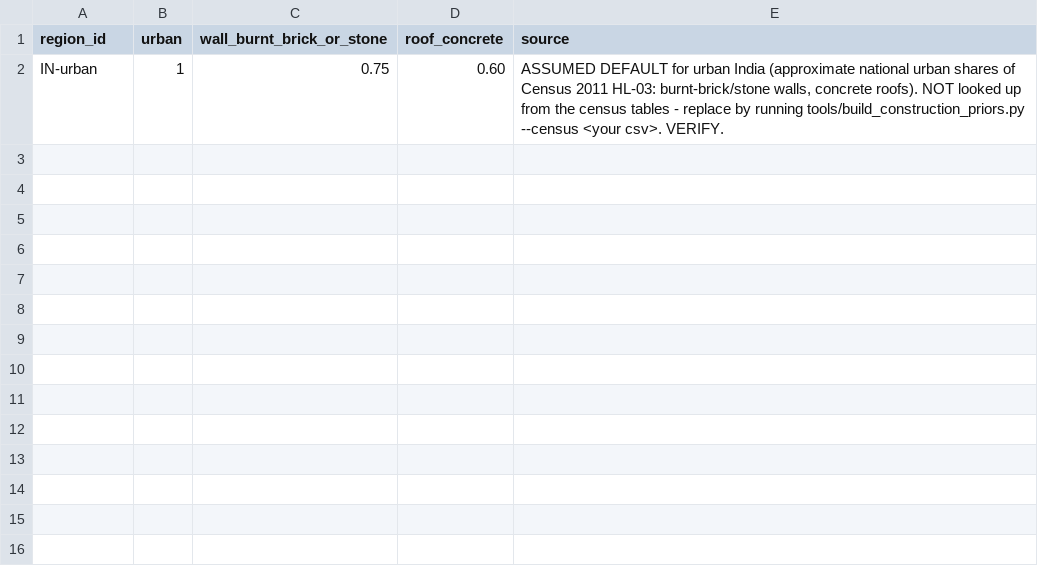
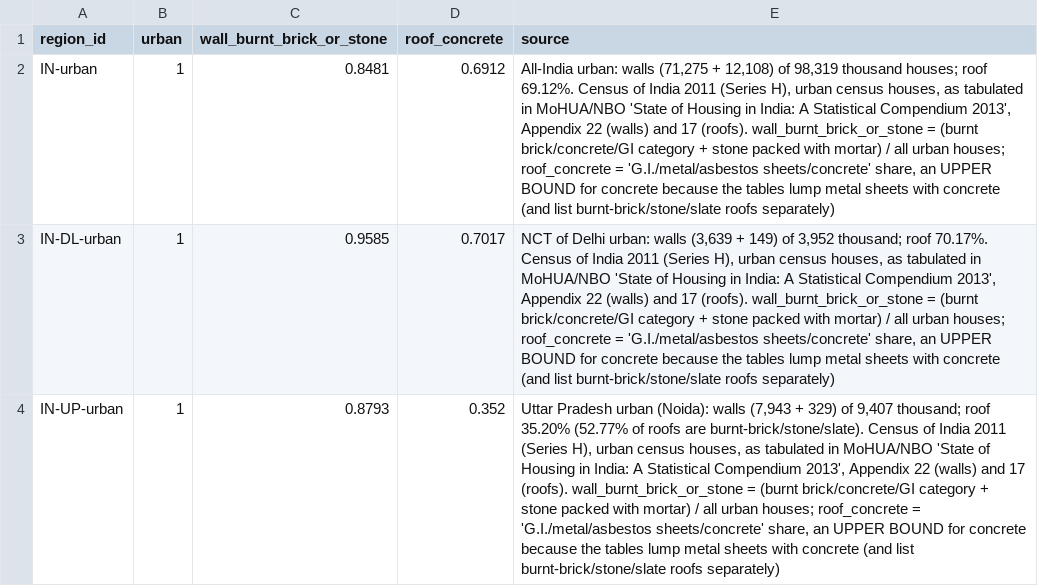
Before and after one commit to HilalAhmad01/Disaster-Simulation, a CSV file: quake-map/disaster/priors/census_materials.csv, drawn as a sheet; the diff names each change by its address in the sheet, - before the commit and + after, or states it on an @@ line.

Commit message:
Real-data pass, held-out validation; bug, UI and performance fixes
Real-data pass (see CHANGELOG): Hazus 6.1 casualty rates per type, PAGER
India parameters, Census 2011 construction priors, Hazus occupancy shares,
JRC flood curve and fetcher, Nepal 2015 calibration attempt and GEM
comparison, Gorkha/Delhi validation, debris blocking per Anelli et al. 2020.

Bug, UI and performance pass (no model numbers change):
- Monte Carlo 60 s -> 31 s on Noida: fragility curves evaluated once per
  realisation; superseded Monte Carlo jobs are cancelled
- bounded per-run caches; flood uploads streamed to disk; failed place-name
  lookups cached so offline reports stay fast; thread-safe tile reader
- report: no crash when a team has no open route; hazard-specific titles;
  no server paths in flood reports
- page: job polling no longer loops forever; readable validation errors;
  flood file uploaded once; previous run's access, route, waves and warning
  layers cleared; responder panel reset on area switch; popups name the run's
  hazard; Enter runs, Esc cancels picking; no theme flash; dark-mode map
  lines; popup arrow and close-button glitches fixed; image export wording

```diff
--- a/quake-map/disaster/priors/census_materials.csv
+++ b/quake-map/disaster/priors/census_materials.csv
-C2 (wall_burnt_brick_or_stone): 0.75
+C2 (wall_burnt_brick_or_stone): 0.8481
-D2 (roof_concrete): 0.60
+D2 (roof_concrete): 0.6912
-E2 (source): ASSUMED DEFAULT for urban India (approximate national urban shares of Census 2011 HL-03: burnt-brick/stone walls, concrete roofs). NOT looked up from the census tables - replace by running tools/build_construction_priors.py --census <your csv>. VERIFY.
+E2 (source): All-India urban: walls (71,275 + 12,108) of 98,319 thousand houses; roof 69.12%. Census of India 2011 (Series H), urban census houses, as tabulated in MoHUA/NBO 'State of Housing in India: A Statistical Compendium 2013', Appendix 22 (walls) and 17 (roofs). wall_burnt_brick_or_stone = (burnt brick/concrete/GI category + stone packed with mortar) / all urban houses; roof_concrete = 'G.I./metal/asbestos sheets/concrete' share, an UPPER BOUND for concrete because the tables lump metal sheets with concrete (and list burnt-brick/stone/slate roofs separately)
+row 3: IN-DL-urban | 1 | 0.9585 | 0.7017 | NCT of Delhi urban: walls (3,639 + 149) of 3,952 thousand; roof 70.17%. Census of India 2011 (Series H), urban census houses, as tabulated in MoHUA/NBO 'State of Housing in India: A Statistical Compendium 2013', Appendix 22 (walls) and 17 (roofs). wall_burnt_brick_or_stone = (burnt brick/concrete/GI category + stone packed with mortar) / all urban houses; roof_concrete = 'G.I./metal/asbestos sheets/concrete' share, an UPPER BOUND for concrete because the tables lump metal sheets with concrete (and list burnt-brick/stone/slate roofs separately)
+row 4: IN-UP-urban | 1 | 0.8793 | 0.352 | Uttar Pradesh urban (Noida): walls (7,943 + 329) of 9,407 thousand; roof 35.20% (52.77% of roofs are burnt-brick/stone/slate). Census of India 2011 (Series H), urban census houses, as tabulated in MoHUA/NBO 'State of Housing in India: A Statistical Compendium 2013', Appendix 22 (walls) and 17 (roofs). wall_burnt_brick_or_stone = (burnt brick/concrete/GI category + stone packed with mortar) / all urban houses; roof_concrete = 'G.I./metal/asbestos sheets/concrete' share, an UPPER BOUND for concrete because the tables lump metal sheets with concrete (and list burnt-brick/stone/slate roofs separately)
```
Also changed, not shown: quake-map/disaster/priors/casualty_rates.csv, quake-map/disaster/priors/flood_damage.csv, 51 other files.
